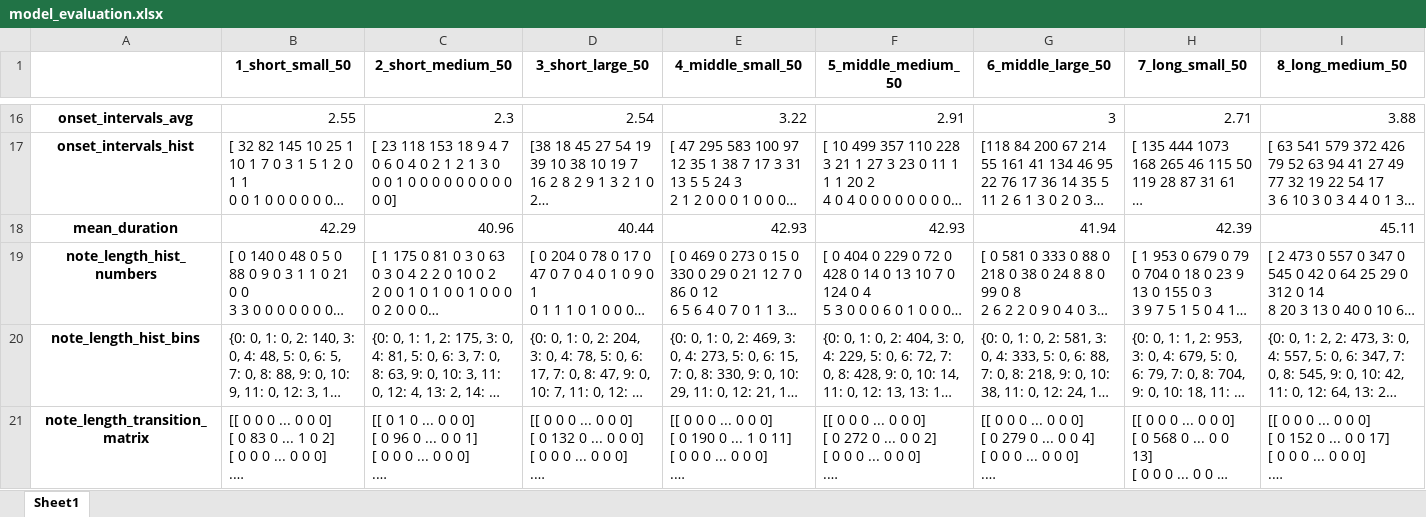
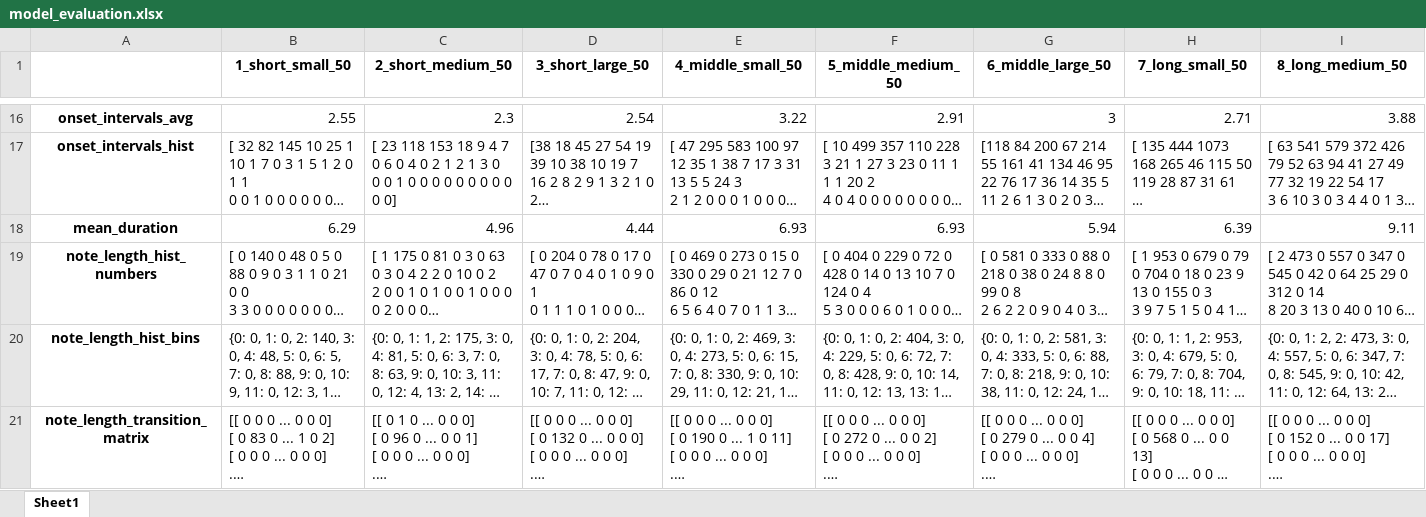
Before and after one commit to Julia2300/composing_music_ml, an Excel workbook: 0_data/8_predictions/model_evaluation.xlsx, sheet Sheet1, drawn as a sheet; only a part is shown, gaps mark what is left out; long unchanged cells end in …; values as stored, in another font and other column widths than the file's, no borders; removed rows and columns are numbered as before the commit, all else as after; rows hold the shown columns only; the diff names each change by its address in the sheet, - before the commit and + after, or states it on an @@ line.

```diff
--- a/0_data/8_predictions/model_evaluation.xlsx (sheet Sheet1)
+++ b/0_data/8_predictions/model_evaluation.xlsx (sheet Sheet1)
-row 18: mean_duration | 42.29 | 40.96 | 40.44 | 42.93 | 42.93 | 41.94 | 42.39 | 45.11
+row 18: mean_duration | 6.29 | 4.96 | 4.44 | 6.93 | 6.93 | 5.94 | 6.39 | 9.11
```
Also changed, not shown: 0_data/8_predictions/comparison_model_evaluation.xlsx, 0_data/8_predictions/original_data_evaluation.xlsx, 2 other files.
